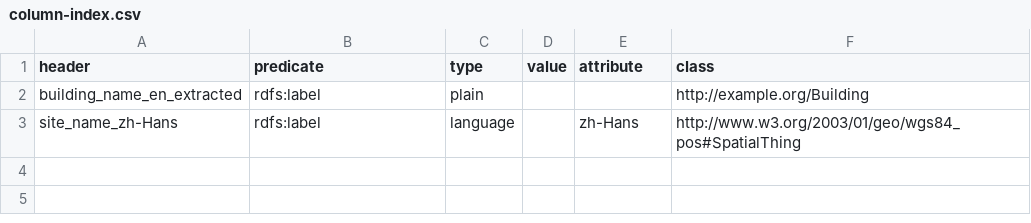
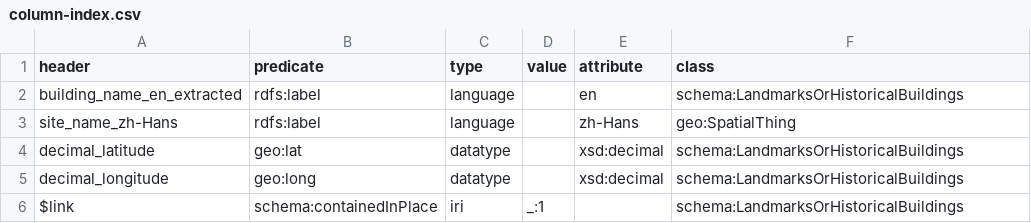
Before and after one commit to HeardLibrary/semantic-web, a CSV file: 2016-fall/tang-song/column-index.csv, drawn as a sheet.

```diff
--- a/2016-fall/tang-song/column-index.csv
+++ b/2016-fall/tang-song/column-index.csv
@@ -1,3 +1,6 @@
 header,predicate,type,value,attribute,class
-building_name_en_extracted,rdfs:label,plain,,,http://example.org/Building
-site_name_zh-Hans,rdfs:label,language,,zh-Hans,http://www.w3.org/2003/01/geo/wgs84_pos#SpatialThing
+building_name_en_extracted,rdfs:label,language,,en,schema:LandmarksOrHistoricalBuildings
+site_name_zh-Hans,rdfs:label,language,,zh-Hans,geo:SpatialThing
+decimal_latitude,geo:lat,datatype,,xsd:decimal,schema:LandmarksOrHistoricalBuildings
+decimal_longitude,geo:long,datatype,,xsd:decimal,schema:LandmarksOrHistoricalBuildings
+$link,schema:containedInPlace,iri,_:1,,schema:LandmarksOrHistoricalBuildings
```
Also changed, not shown: 2016-fall/tang-song/metadata.csv, 2016-fall/tang-song/namespace.csv, 1 other file.
